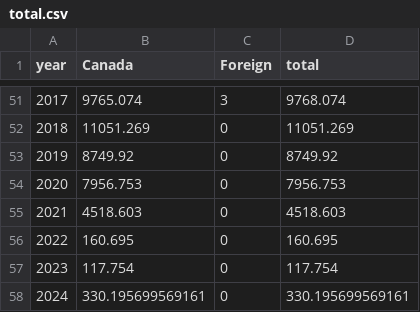
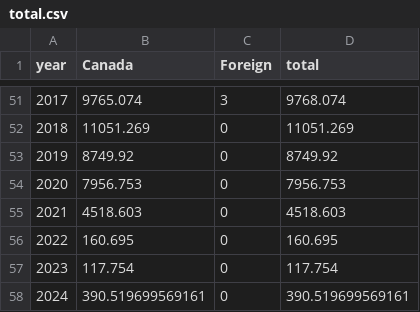
Before and after one commit to iml-mackerel/01.0_landings, a CSV file: csv/2024/total.csv, drawn as a sheet; only a part is shown, gaps mark what is left out.

```diff
--- a/csv/2024/total.csv
+++ b/csv/2024/total.csv
@@ -57,2 +57,2 @@
 2023,117.754,0,117.754
-2024,330.195699569161,0,330.195699569161
+2024,390.519699569161,0,390.519699569161
```
Also changed, not shown: csv/2024/bygear.csv, csv/2024/bygearRegion_2022-2024.csv, 20 other files.
